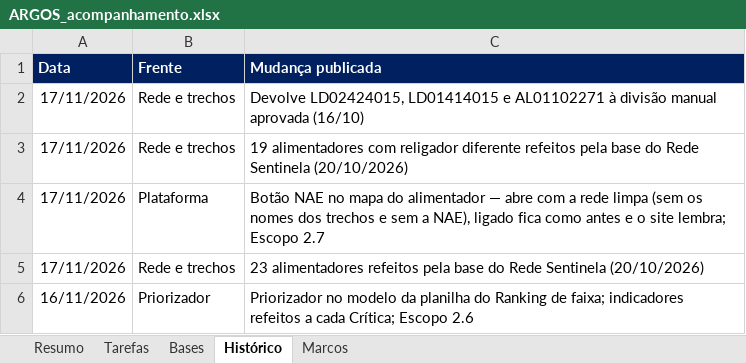
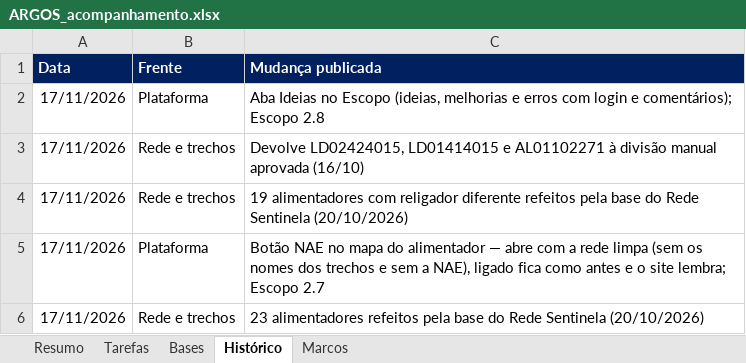
Before and after one commit to LGRSV/vera-vegeta-o-back, an Excel workbook: teste/escopo/ARGOS_acompanhamento.xlsx, sheet Histórico, drawn as a sheet; only a part is shown; the shorter side is filled out with more unchanged rows; values as stored, in another font and other column widths than the file's, no borders; the diff names each change by its address in the sheet, - before the commit and + after, or states it on an @@ line.

```diff
--- a/teste/escopo/ARGOS_acompanhamento.xlsx (sheet Histórico)
+++ b/teste/escopo/ARGOS_acompanhamento.xlsx (sheet Histórico)
+row 2: 17/11/2026 | Plataforma | Aba Ideias no Escopo (ideias, melhorias e erros com login e comentários); Escopo 2.8
```
Also changed, not shown: sheet Resumo, sheet Tarefas, 5 other files.
